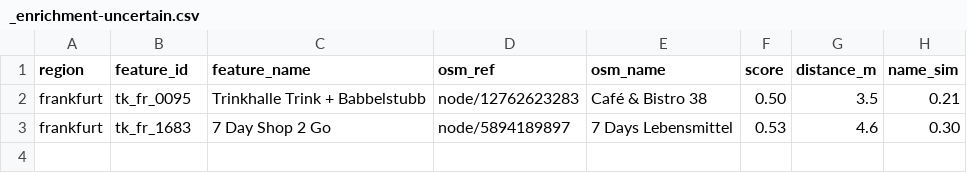
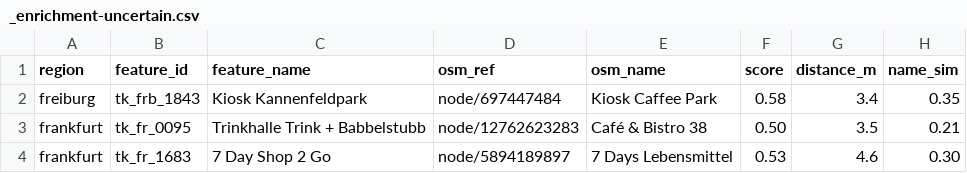
Before and after one commit to boredland/trinkhallen-data, a CSV file: _enrichment-uncertain.csv, drawn as a sheet.

```diff
--- a/_enrichment-uncertain.csv
+++ b/_enrichment-uncertain.csv
@@ -1,2 +1,3 @@
 region,feature_id,feature_name,osm_ref,osm_name,score,distance_m,name_sim
+"freiburg","tk_frb_1843","Kiosk Kannenfeldpark","node/697447484","Kiosk Caffee Park","0.58","3.4","0.35"
 "frankfurt","tk_fr_0095","Trinkhalle Trink + Babbelstubb","node/12762623283","Café & Bistro 38","0.50","3.5","0.21"
```
Also changed, not shown: 1 other file.
